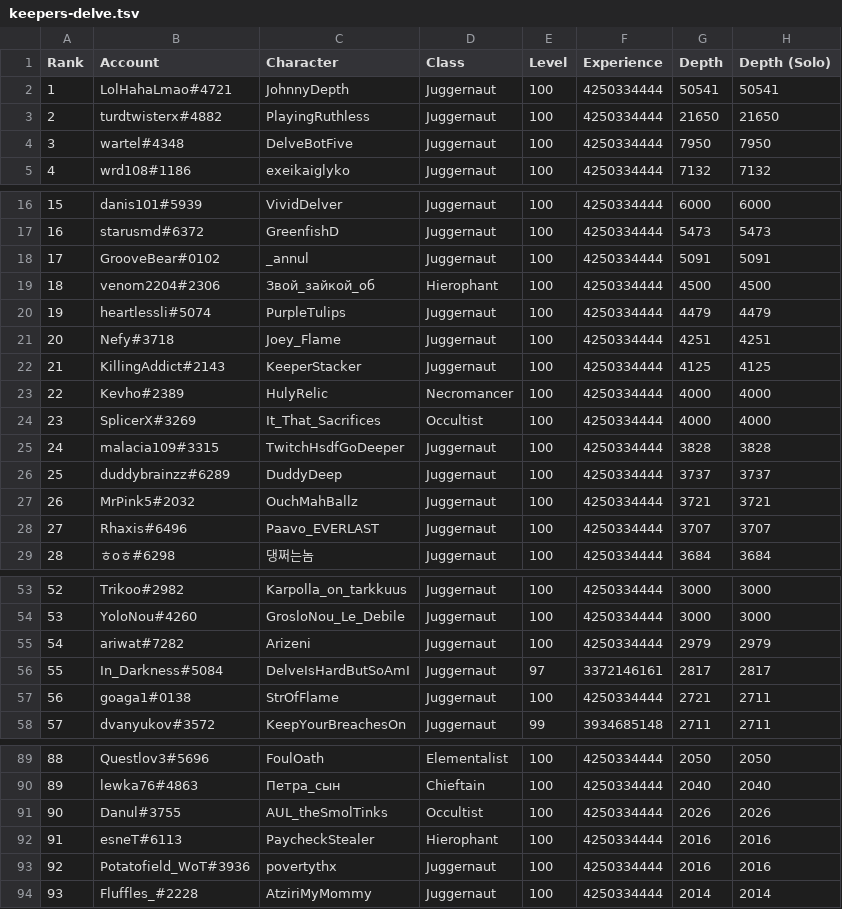
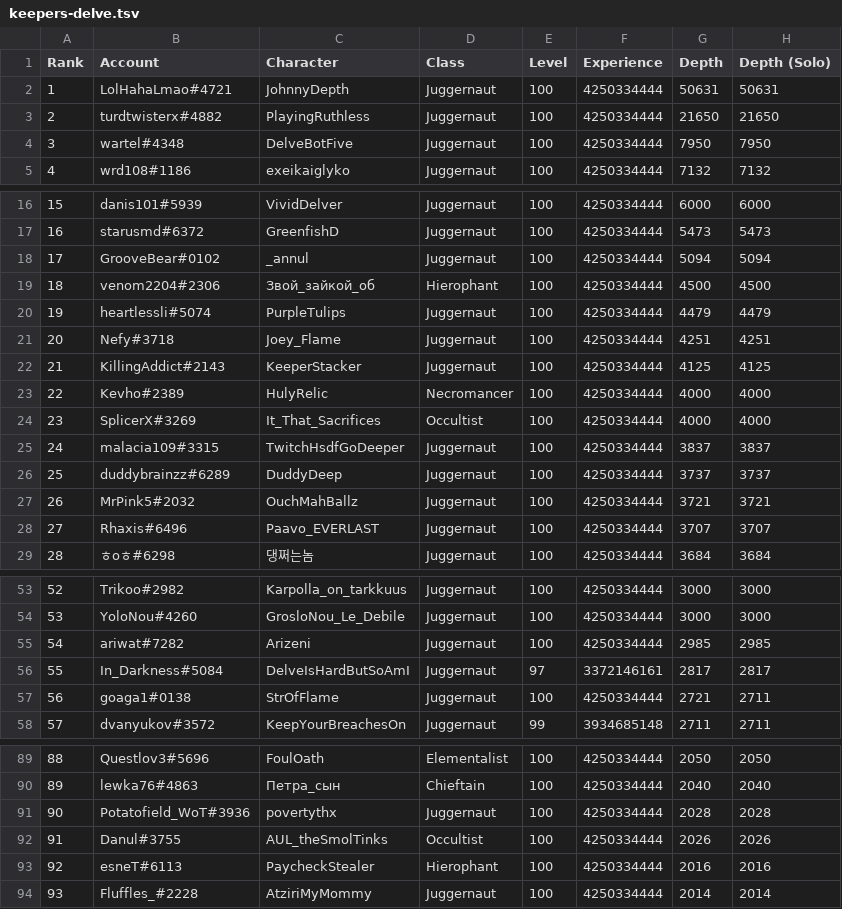
Before and after one commit to danis101/poe-ladder, a TSV file: data/keepers-delve.tsv, drawn as a sheet; only a part is shown, gaps mark what is left out; the diff covers the shown part only.

```diff
--- a/data/keepers-delve.tsv
+++ b/data/keepers-delve.tsv
@@ -1,3 +1,3 @@
 Rank	Account	Character	Class	Level	Experience	Depth	Depth (Solo)
-1	LolHahaLmao#4721	JohnnyDepth	Juggernaut	100	4250334444	50541	50541
+1	LolHahaLmao#4721	JohnnyDepth	Juggernaut	100	4250334444	50631	50631
 2	turdtwisterx#4882	PlayingRuthless	Juggernaut	100	4250334444	21650	21650
@@ -17,3 +17,3 @@ Rank	Account	Character	Class	Level	Experience	Depth	Depth (Solo)
 16	starusmd#6372	GreenfishD	Juggernaut	100	4250334444	5473	5473
-17	GrooveBear#0102	_annul	Juggernaut	100	4250334444	5091	5091
+17	GrooveBear#0102	_annul	Juggernaut	100	4250334444	5094	5094
 18	venom2204#2306	Звой_зайкой_об	Hierophant	100	4250334444	4500	4500
@@ -24,3 +24,3 @@ Rank	Account	Character	Class	Level	Experience	Depth	Depth (Solo)
 23	SplicerX#3269	It_That_Sacrifices	Occultist	100	4250334444	4000	4000
-24	malacia109#3315	TwitchHsdfGoDeeper	Juggernaut	100	4250334444	3828	3828
+24	malacia109#3315	TwitchHsdfGoDeeper	Juggernaut	100	4250334444	3837	3837
 25	duddybrainzz#6289	DuddyDeep	Juggernaut	100	4250334444	3737	3737
@@ -54,3 +54,3 @@ Rank	Account	Character	Class	Level	Experience	Depth	Depth (Solo)
 53	YoloNou#4260	GrosloNou_Le_Debile	Juggernaut	100	4250334444	3000	3000
-54	ariwat#7282	Arizeni	Juggernaut	100	4250334444	2979	2979
+54	ariwat#7282	Arizeni	Juggernaut	100	4250334444	2985	2985
 55	In_Darkness#5084	DelveIsHardButSoAmI	Juggernaut	97	3372146161	2817	2817
@@ -90,5 +90,5 @@ Rank	Account	Character	Class	Level	Experience	Depth	Depth (Solo)
 89	lewka76#4863	Петра_сын	Chieftain	100	4250334444	2040	2040
-90	Danul#3755	AUL_theSmolTinks	Occultist	100	4250334444	2026	2026
-91	esneT#6113	PaycheckStealer	Hierophant	100	4250334444	2016	2016
-92	Potatofield_WoT#3936	povertythx	Juggernaut	100	4250334444	2016	2016
+90	Potatofield_WoT#3936	povertythx	Juggernaut	100	4250334444	2028	2028
+91	Danul#3755	AUL_theSmolTinks	Occultist	100	4250334444	2026	2026
+92	esneT#6113	PaycheckStealer	Hierophant	100	4250334444	2016	2016
 93	Fluffles_#2228	AtziriMyMommy	Juggernaut	100	4250334444	2014	2014
```
Also changed, not shown: 3 edited cells elsewhere in this file.
